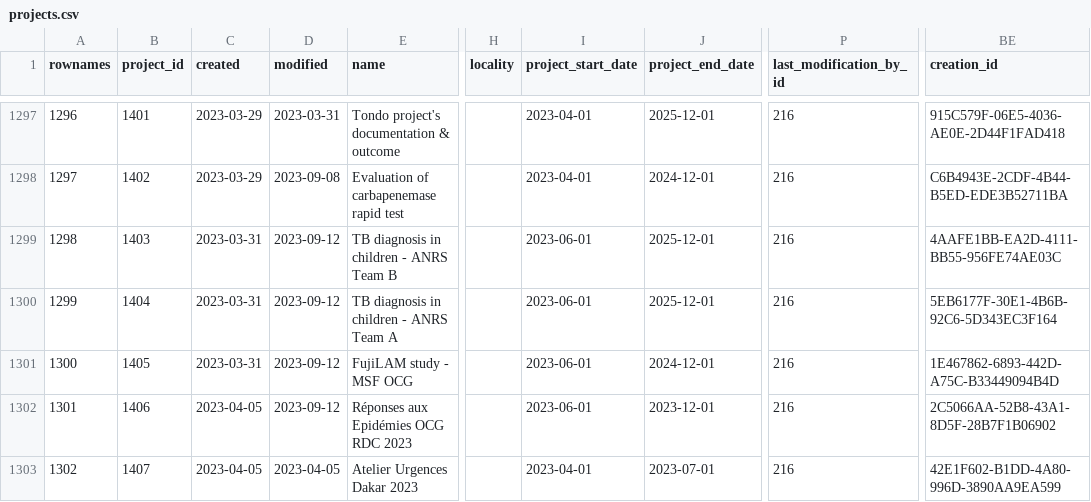
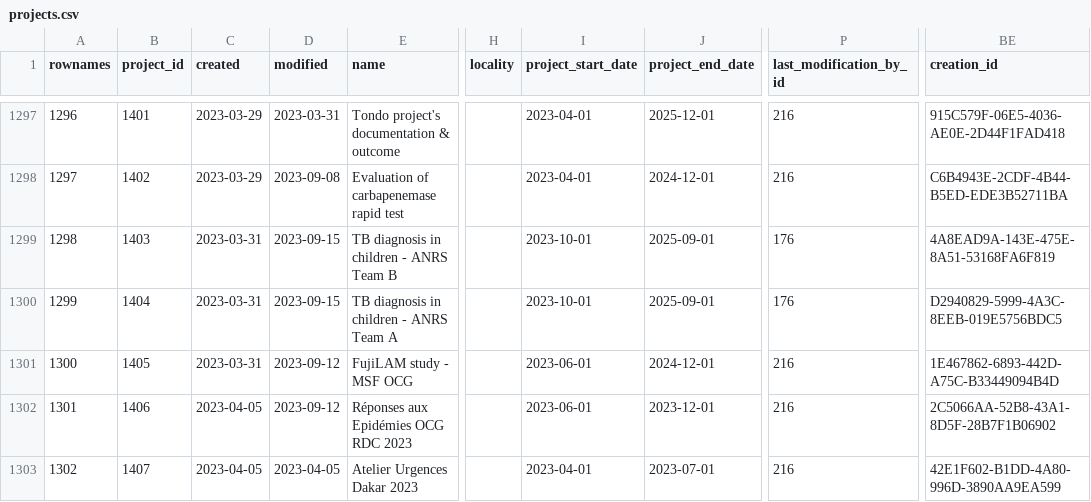
Before and after one commit to s-balandine/typology-dump, a CSV file: data/projects.csv, drawn as a sheet; only a part is shown, gaps mark what is left out; the diff covers the shown part only; the diff names each change by its address in the sheet, - before the commit and + after, or states it on an @@ line.

```diff
--- a/data/projects.csv
+++ b/data/projects.csv
-D1299:D1300 (modified): 2023-09-12
+D1299:D1300 (modified): 2023-09-15
-I1299:I1300 (project_start_date): 2023-06-01
+I1299:I1300 (project_start_date): 2023-10-01
-J1299:J1300 (project_end_date): 2025-12-01
+J1299:J1300 (project_end_date): 2025-09-01
-P1299:P1300 (last_modification_by_id): 216
+P1299:P1300 (last_modification_by_id): 176
-BE1299 (creation_id): 4AAFE1BB-EA2D-4111-BB55-956FE74AE03C
+BE1299 (creation_id): 4A8EAD9A-143E-475E-8A51-53168FA6F819
-BE1300 (creation_id): 5EB6177F-30E1-4B6B-92C6-5D343EC3F164
+BE1300 (creation_id): D2940829-5999-4A3C-8EEB-019E5756BDC5
```
Also changed, not shown: 1 added row and 22 edited cells elsewhere in this file, data/d2session_history.csv, data/decisions.csv, 14 other files.
